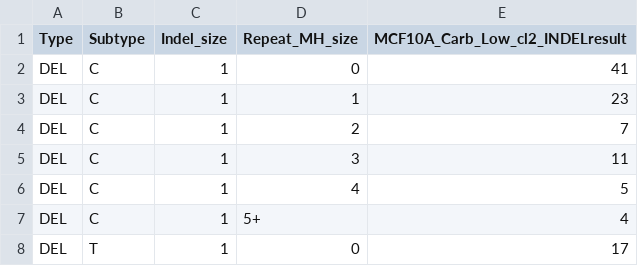
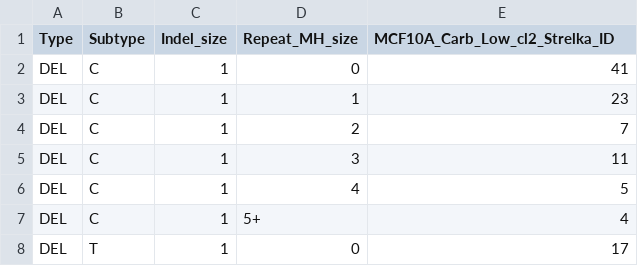
Before and after one commit to steverozen/ICAMS, a CSV file: inst/extdata/strelka.regress.cat.indels.csv, drawn as a sheet; only a part is shown.

Commit message:
Updated regression data in inst/extdata folder

```diff
--- a/inst/extdata/strelka.regress.cat.indels.csv
+++ b/inst/extdata/strelka.regress.cat.indels.csv
@@ -1,2 +1,2 @@
-Type,Subtype,Indel_size,Repeat_MH_size,MCF10A_Carb_Low_cl2_INDELresult
+Type,Subtype,Indel_size,Repeat_MH_size,MCF10A_Carb_Low_cl2_Strelka_ID
 DEL,C,1,0,41
```
Also changed, not shown: inst/extdata/strelka.regress.cat.dbs.136.csv, inst/extdata/strelka.regress.cat.dbs.144.csv, 4 other files.
